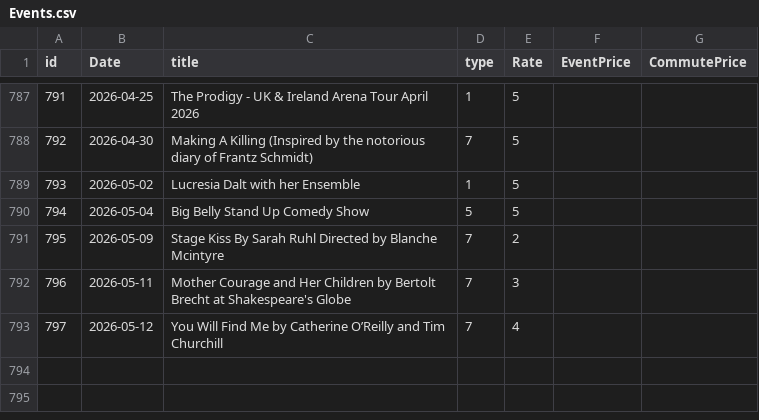
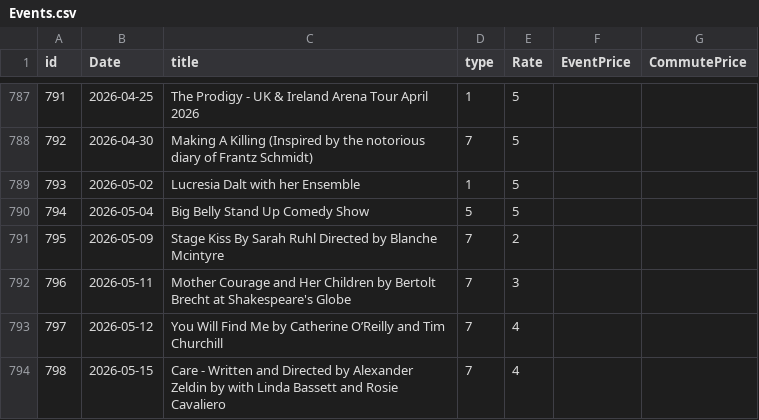
Before and after one commit to alexandroskilias/eventsDB, a CSV file: Tables/Events.csv, drawn as a sheet; only a part is shown, gaps mark what is left out; the diff names each change by its address in the sheet, - before the commit and + after, or states it on an @@ line.

```diff
--- a/Tables/Events.csv
+++ b/Tables/Events.csv
+row 794: 798 | 2026-05-15 | Care - Written and Directed by Alexander Zeldin by with Linda Bassett and Rosie Cavaliero | 7 | 4
```
Also changed, not shown: Tables/EventsArtistsVenues.csv, 1 other file.
